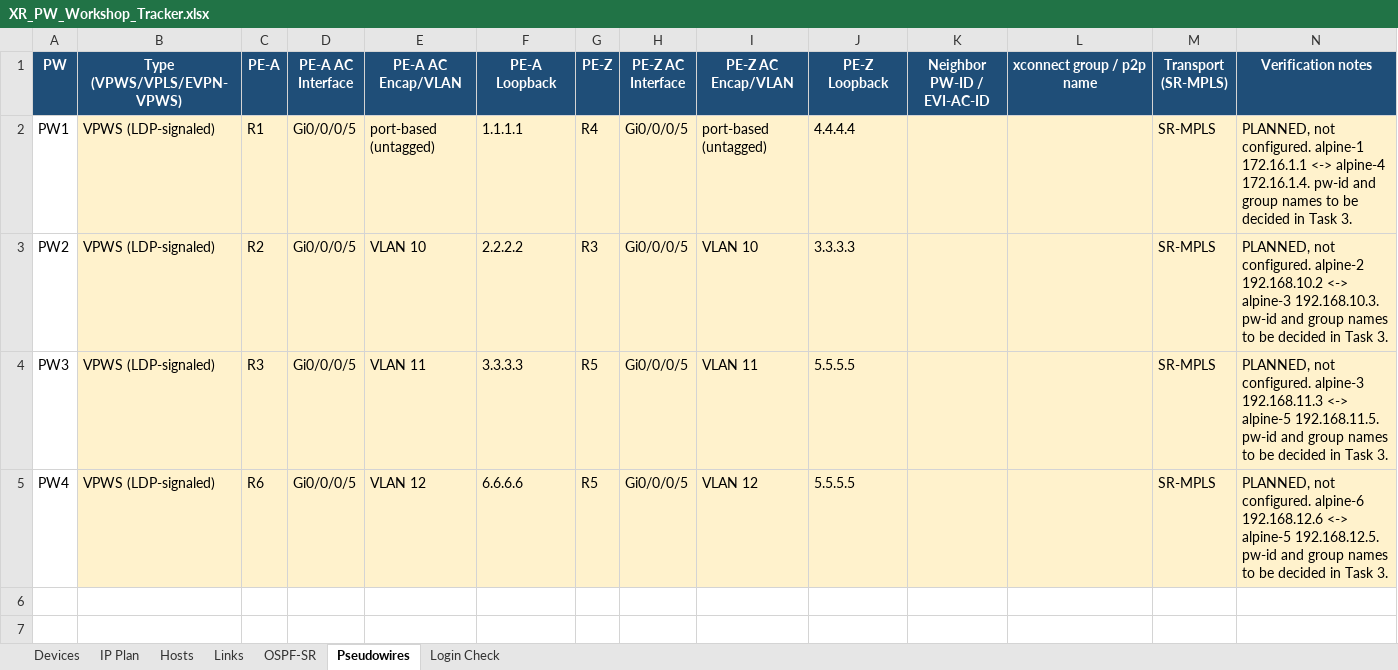
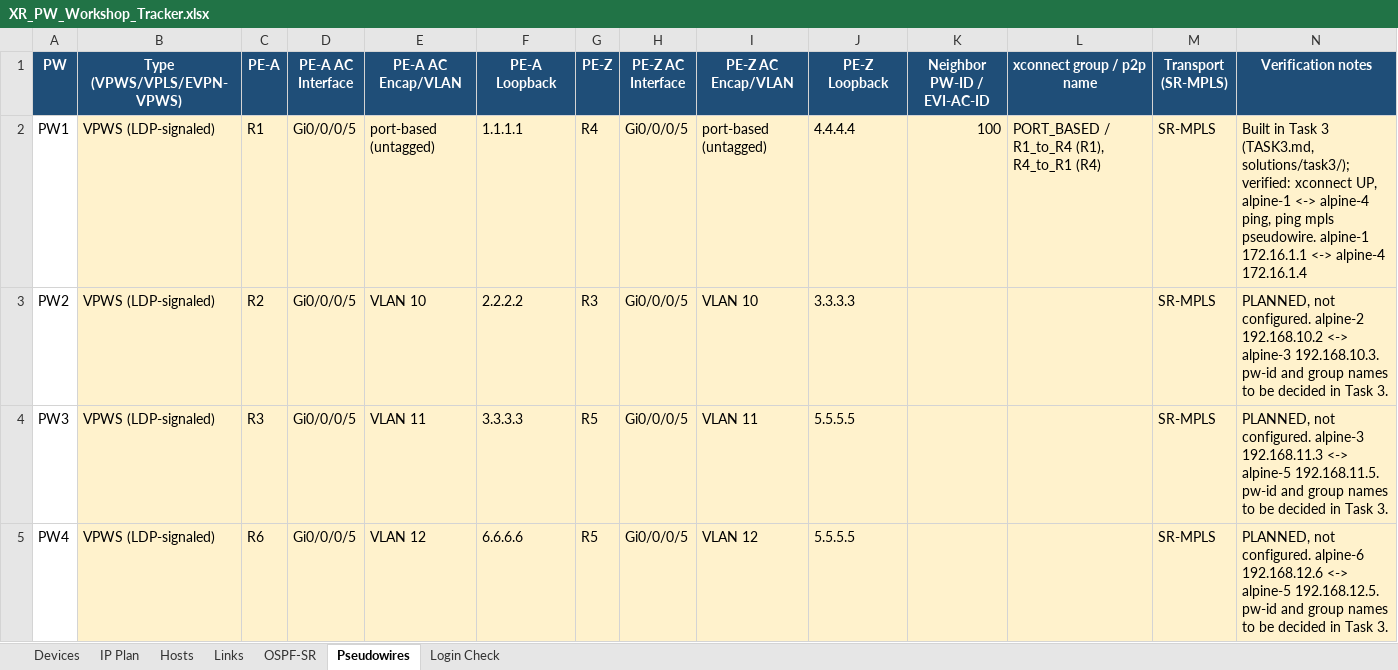
Before and after one commit to rokosylu/Austin_Workshop, an Excel workbook: XR_PW_Workshop_Tracker.xlsx, sheet Pseudowires, drawn as a sheet; values as stored, in another font and other column widths than the file's, no borders; the diff names each change by its address in the sheet, - before the commit and + after, or states it on an @@ line.

```diff
--- a/XR_PW_Workshop_Tracker.xlsx (sheet Pseudowires)
+++ b/XR_PW_Workshop_Tracker.xlsx (sheet Pseudowires)
-K2 (Neighbor PW-ID / EVI-AC-ID): (empty)
+K2 (Neighbor PW-ID / EVI-AC-ID): 100
-L2 (xconnect group / p2p name): (empty)
+L2 (xconnect group / p2p name): PORT_BASED / R1_to_R4 (R1), R4_to_R1 (R4)
-N2 (Verification notes): PLANNED, not configured. alpine-1 172.16.1.1 <-> alpine-4 172.16.1.4. pw-id and group names to be decided in Task 3.
+N2 (Verification notes): Built in Task 3 (TASK3.md, solutions/task3/); verified: xconnect UP, alpine-1 <-> alpine-4 ping, ping mpls pseudowire. alpine-1 172.16.1.1 <-> alpine-4 172.16.1.4
```
Also changed, not shown: 7 other files.
